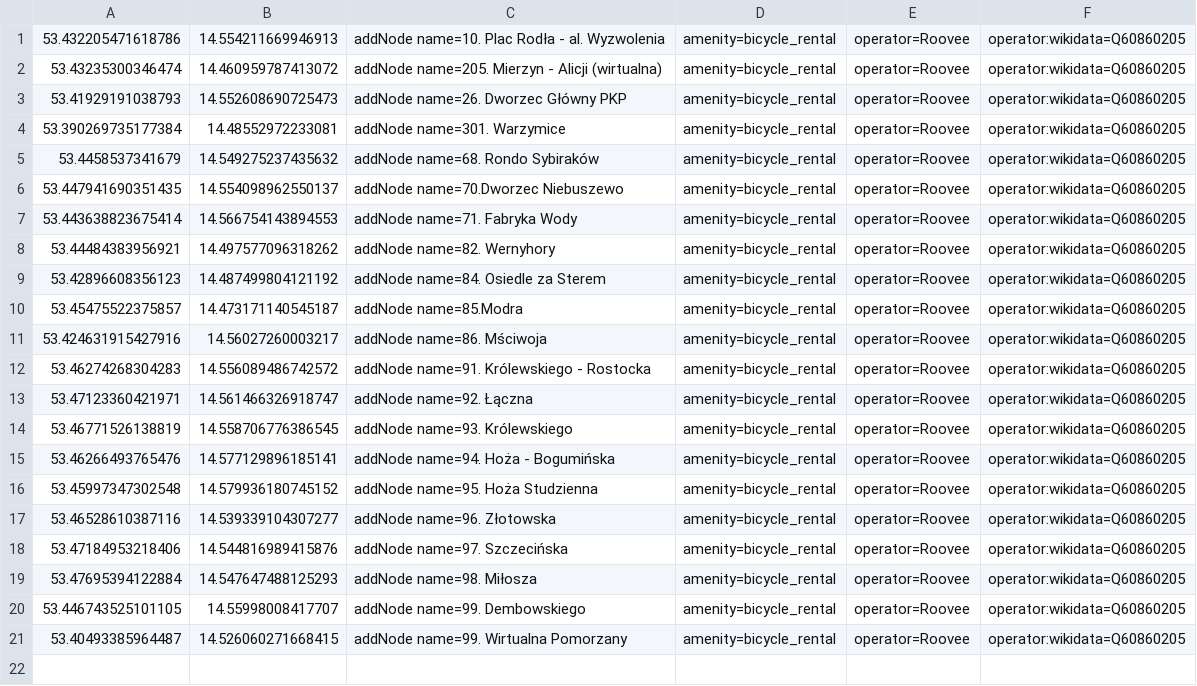
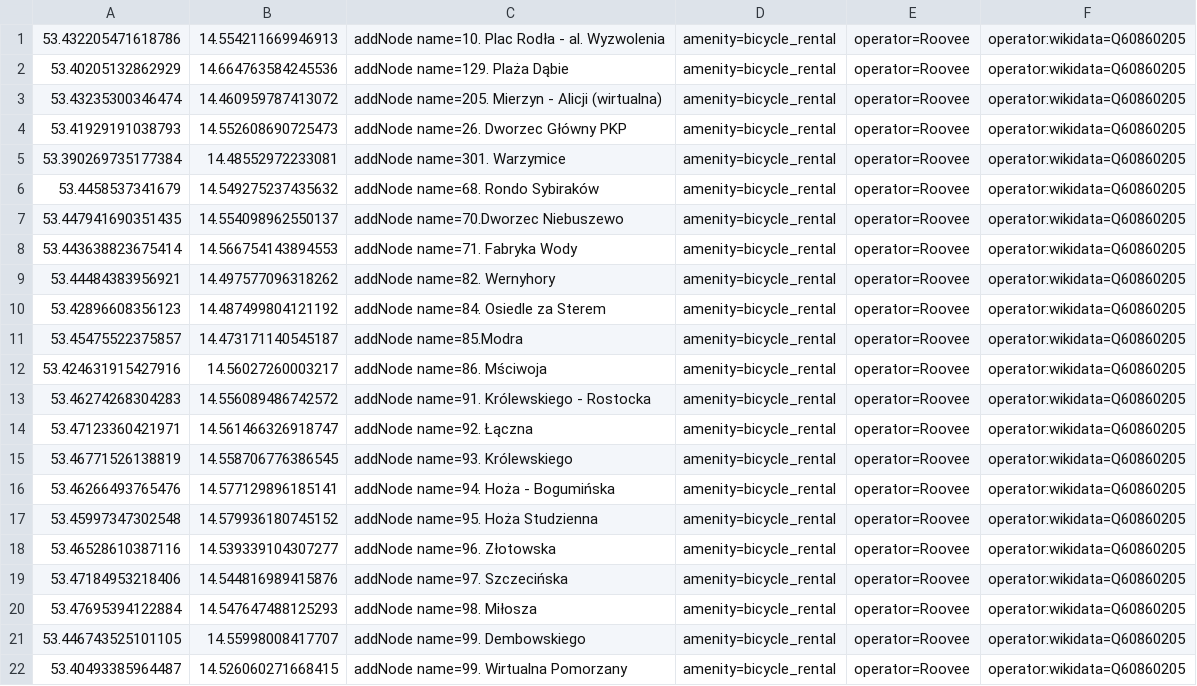
Before and after one commit to starsep/RooveeOSM, a CSV file: szczecin.csv, drawn as a sheet.

```diff
--- a/szczecin.csv
+++ b/szczecin.csv
@@ -1,2 +1,3 @@
 53.432205471618786,14.554211669946913,addNode name=10. Plac Rodła - al. Wyzwolenia,amenity=bicycle_rental,operator=Roovee,operator:wikidata=Q60860205
+53.40205132862929,14.664763584245536,addNode name=129. Plaża Dąbie,amenity=bicycle_rental,operator=Roovee,operator:wikidata=Q60860205
 53.43235300346474,14.460959787413072,addNode name=205. Mierzyn - Alicji (wirtualna) ,amenity=bicycle_rental,operator=Roovee,operator:wikidata=Q60860205
```
Also changed, not shown: 26 other files.
